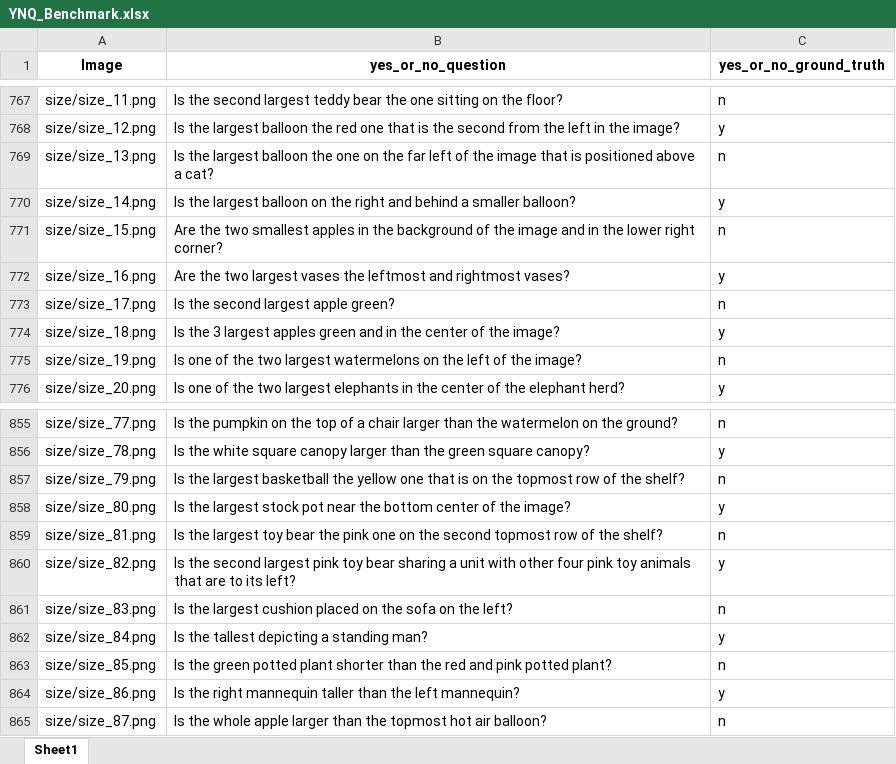
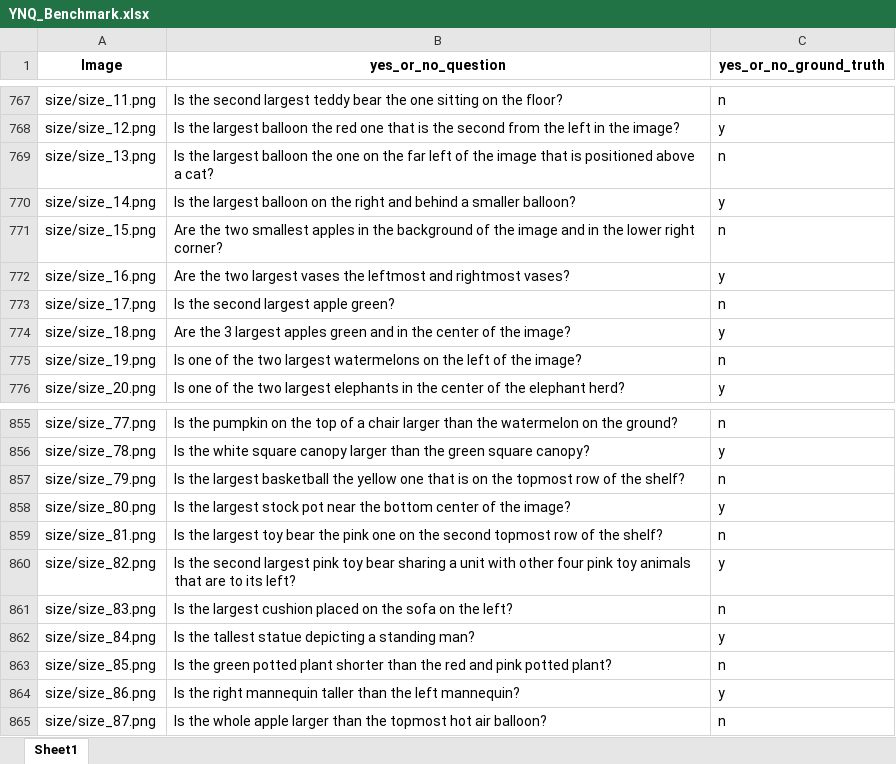
Before and after one commit to wenhuang2000/VHTest, an Excel workbook: Benchmark/YNQ_Benchmark.xlsx, sheet Sheet1, drawn as a sheet; only a part is shown, gaps mark what is left out; values as stored, in another font and other column widths than the file's, no borders; the diff names each change by its address in the sheet, - before the commit and + after, or states it on an @@ line.

```diff
--- a/Benchmark/YNQ_Benchmark.xlsx (sheet Sheet1)
+++ b/Benchmark/YNQ_Benchmark.xlsx (sheet Sheet1)
-B774 (yes_or_no_question): Is the 3…
+B774 (yes_or_no_question): Are the 3…
-B862 (yes_or_no_question): Is the tallest depicting a standing man?
+B862 (yes_or_no_question): Is the tallest statue depicting a standing man?
```
Also changed, not shown: Benchmark/OEQ_Benchmark.xlsx, Benchmark/OEQ_Benchmark/OCR.xlsx, 15 other files.
